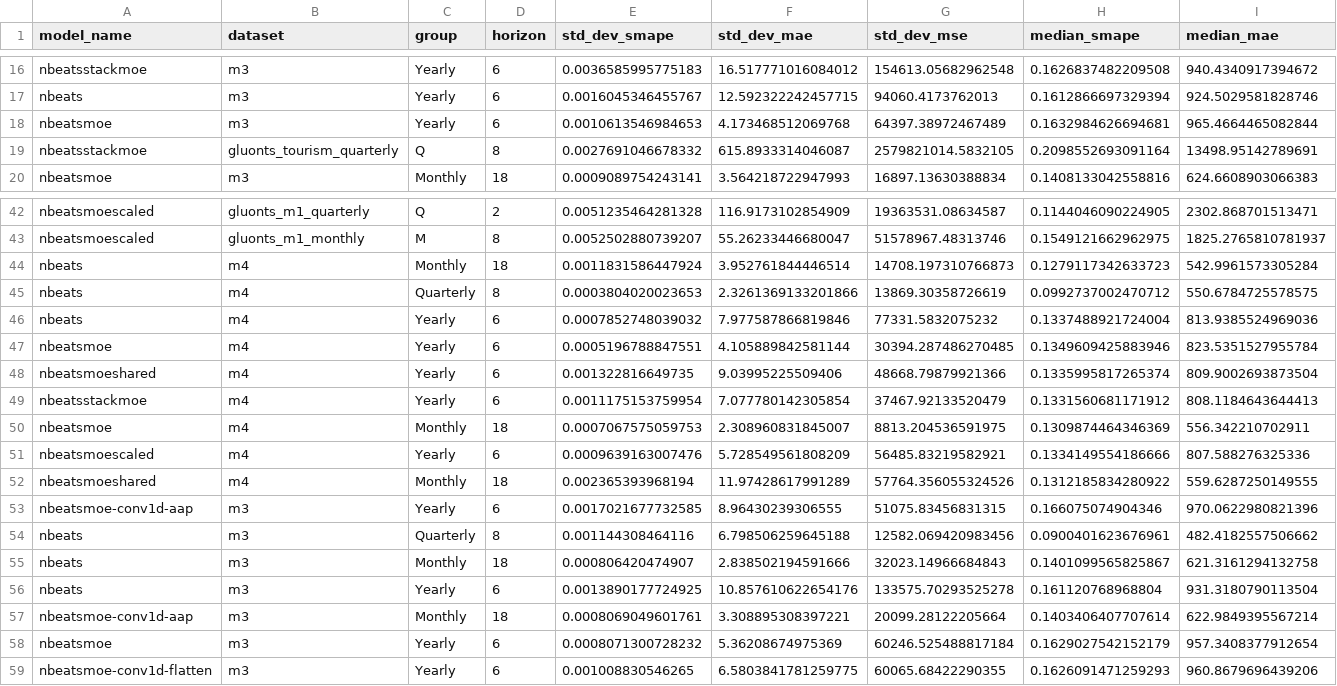
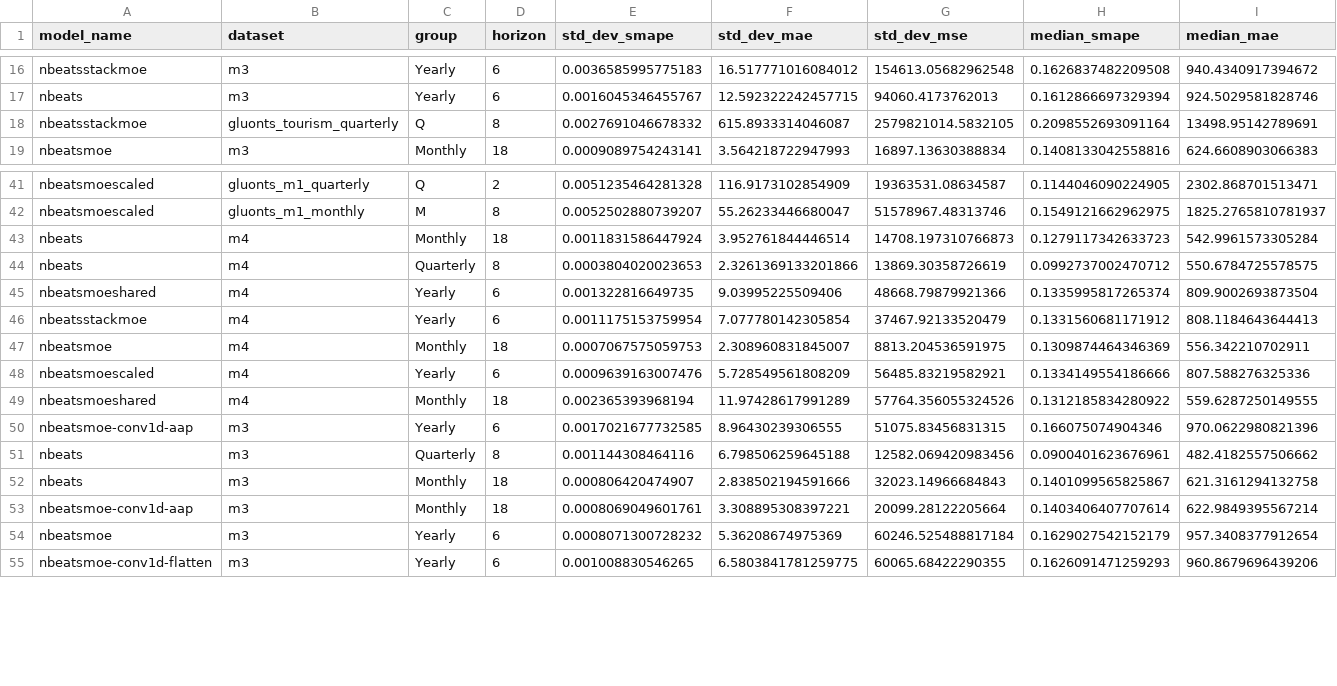
Before and after one commit to zaai-ai/mixture_of_experts_time_series, a CSV file: results_summary_with_blcs.csv, drawn as a sheet; only a part is shown, gaps mark what is left out; rows hold the shown columns only; the diff names each change by its address in the sheet, - before the commit and + after, or states it on an @@ line.

```diff
--- a/results_summary_with_blcs.csv
+++ b/results_summary_with_blcs.csv
-row 18: nbeatsmoe | m3 | Yearly | 6 | 0.0010613546984653 | 4.173468512069768 | 64397.38972467489 | 0.1632984626694681 | 965.4664465082844
-row 46: nbeats | m4 | Yearly | 6 | 0.0007852748039032 | 7.977587866819846 | 77331.5832075232 | 0.1337488921724004 | 813.9385524969036
-row 47: nbeatsmoe | m4 | Yearly | 6 | 0.0005196788847551 | 4.105889842581144 | 30394.287486270485 | 0.1349609425883946 | 823.5351527955784
-row 56: nbeats | m3 | Yearly | 6 | 0.0013890177724925 | 10.857610622654176 | 133575.70293525278 | 0.161120768968804 | 931.3180790113504
```
Also changed, not shown: 5 other files.
